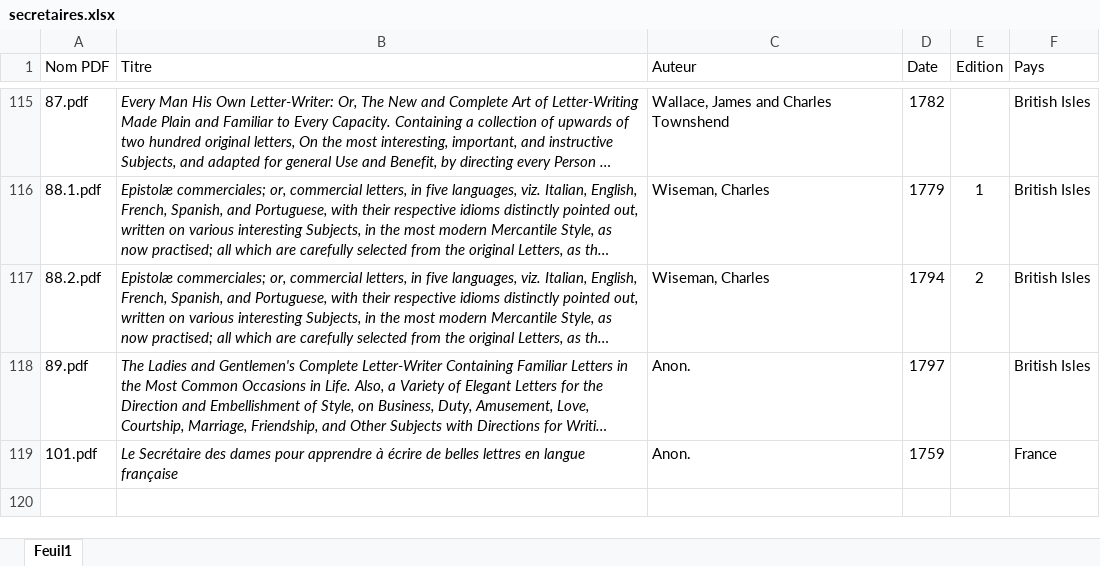
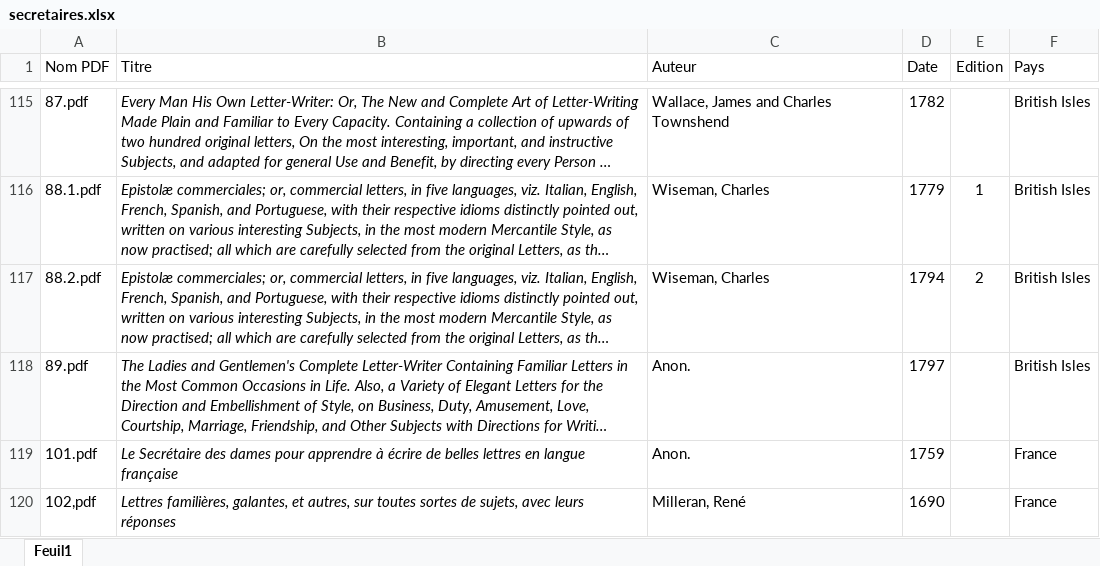
Before and after one commit to YannKerherve/c18lw, an Excel workbook: secretaires.xlsx, sheet Feuil1, drawn as a sheet; only a part is shown, gaps mark what is left out; long unchanged cells end in …; values as stored, in another font and other column widths than the file's, no borders; the diff names each change by its address in the sheet, - before the commit and + after, or states it on an @@ line.

Commit message:
Add files via upload
102

```diff
--- a/secretaires.xlsx (sheet Feuil1)
+++ b/secretaires.xlsx (sheet Feuil1)
+row 120: 102,pdf | Lettres familières, galantes, et autres, sur toutes sortes de sujets, avec leurs réponses | Milleran, René | 1690 |  | France
```
